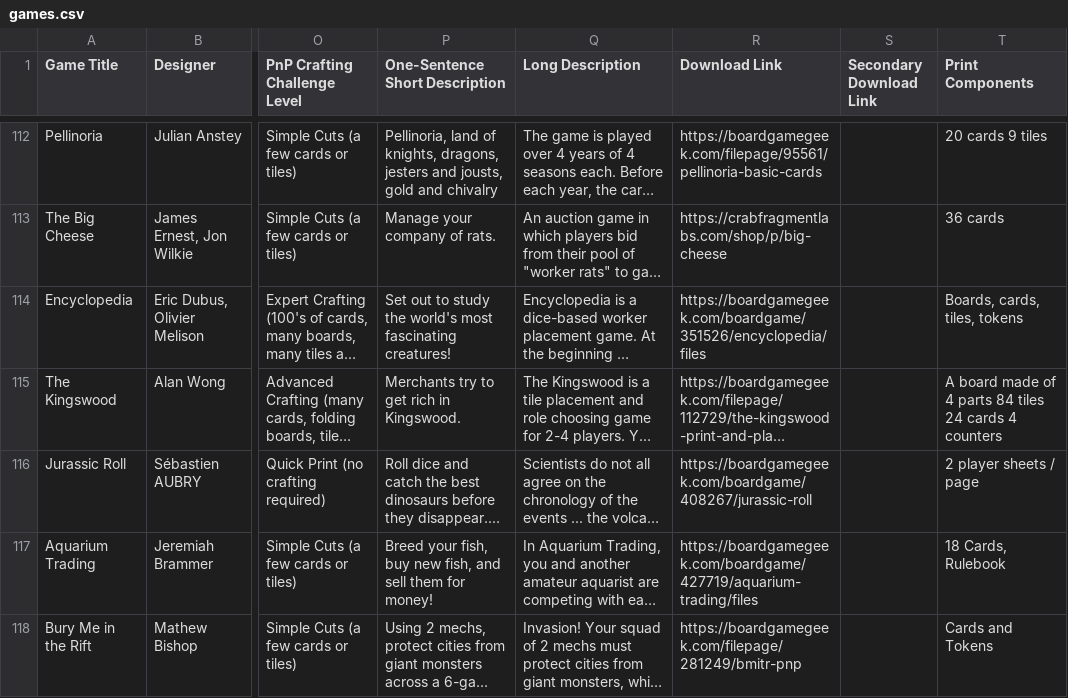
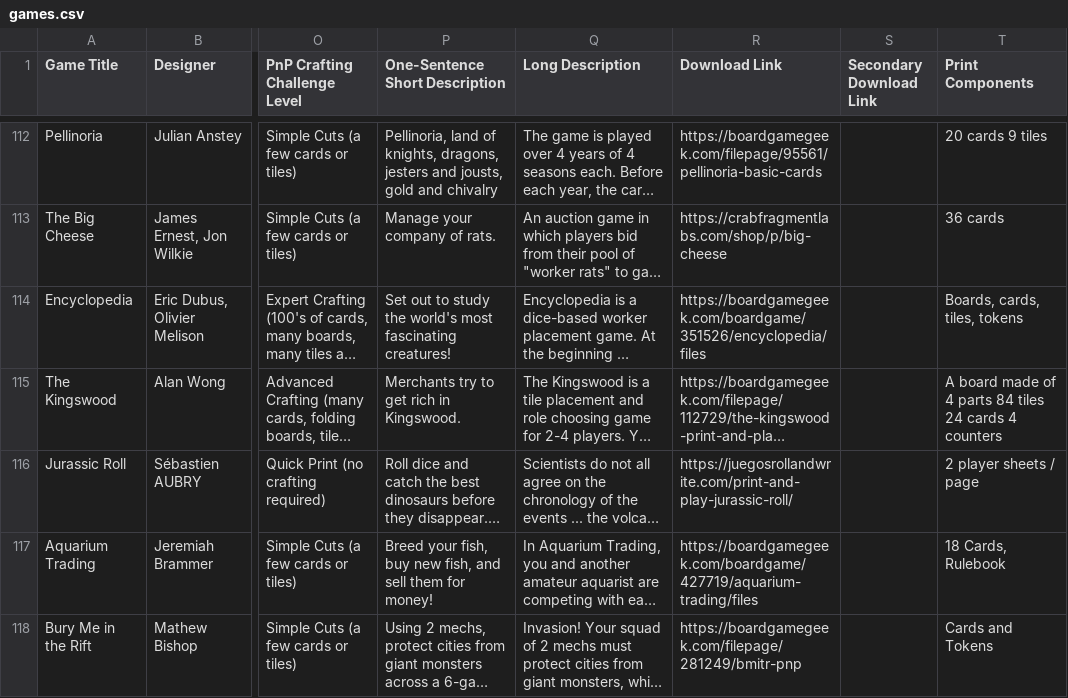
Before and after one commit to mgonzalvez/pnpfinder-lite, a CSV file: data/games.csv, drawn as a sheet; only a part is shown, gaps mark what is left out; long unchanged cells end in …; the diff names each change by its address in the sheet, - before the commit and + after, or states it on an @@ line.

Commit message:
chore: sync games.csv from Google Sheets (normalized from SHEET headers)

```diff
--- a/data/games.csv
+++ b/data/games.csv
-R116 (Download Link): https://boardgamegeek.com/boardgame/408267/jurassic-roll
+R116 (Download Link): https://juegosrollandwrite.com/print-and-play-jurassic-roll/
```
